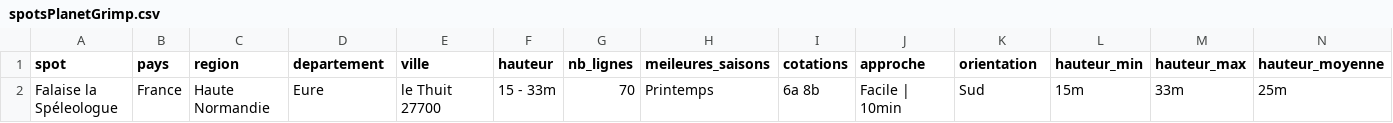
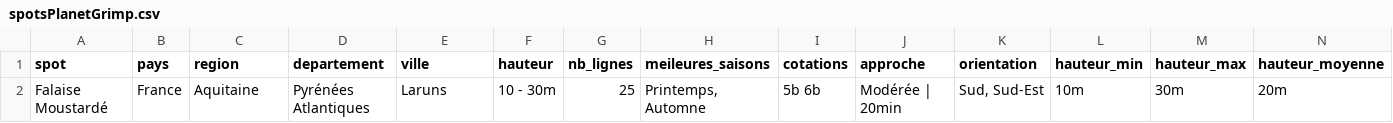
Before and after one commit to pgarrigues/climbingAreasScraping, a CSV file: spotsPlanetGrimp.csv, drawn as a sheet; only a part is shown; removed rows and columns are numbered as before the commit, all else as after; rows hold the shown columns only; the diff names each change by its address in the sheet, - before the commit and + after, or states it on an @@ line.

```diff
--- a/spotsPlanetGrimp.csv
+++ b/spotsPlanetGrimp.csv
-row 2: Falaise la Spéleologue | France | Haute Normandie | Eure | le Thuit 27700 | 15 - 33m | 70 | Printemps | 6a 8b | Facile | 10min | Sud | 15m | 33m | 25m
+row 2: Falaise Moustardé | France | Aquitaine | Pyrénées Atlantiques | Laruns | 10 - 30m | 25 | Printemps, Automne | 5b 6b | Modérée | 20min | Sud, Sud-Est | 10m | 30m | 20m
```
Also changed, not shown: 1 other file.
